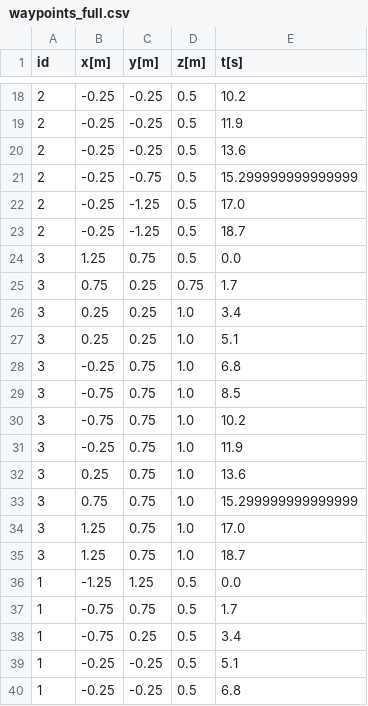
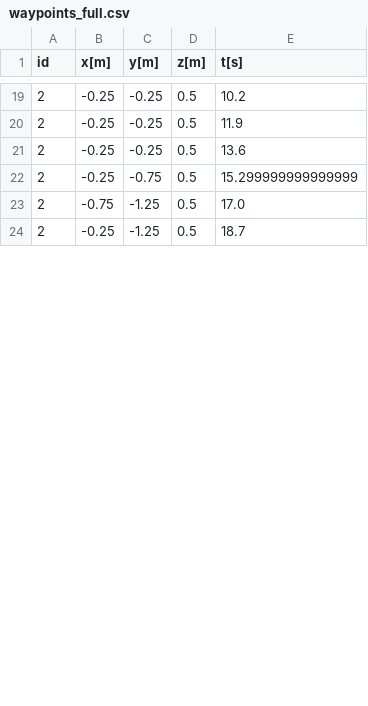
Before and after one commit to pete9936/pyTWTL_ObsAvoid, a CSV file: output/waypoints_full.csv, drawn as a sheet; only a part is shown, gaps mark what is left out; the diff covers the shown part only.

```diff
--- a/output/waypoints_full.csv
+++ b/output/waypoints_full.csv
@@ -21,20 +22,3 @@ id,x[m],y[m],z[m],t[s]
 2,-0.25,-0.75,0.5,15.299999999999999
-2,-0.25,-1.25,0.5,17.0
+2,-0.75,-1.25,0.5,17.0
 2,-0.25,-1.25,0.5,18.7
-3,1.25,0.75,0.5,0.0
-3,0.75,0.25,0.75,1.7
-3,0.25,0.25,1.0,3.4
-3,0.25,0.25,1.0,5.1
-3,-0.25,0.75,1.0,6.8
-3,-0.75,0.75,1.0,8.5
-3,-0.75,0.75,1.0,10.2
-3,-0.25,0.75,1.0,11.9
-3,0.25,0.75,1.0,13.6
-3,0.75,0.75,1.0,15.299999999999999
-3,1.25,0.75,1.0,17.0
-3,1.25,0.75,1.0,18.7
-1,-1.25,1.25,0.5,0.0
-1,-0.75,0.75,0.5,1.7
-1,-0.75,0.25,0.5,3.4
-1,-0.25,-0.25,0.5,5.1
-1,-0.25,-0.25,0.5,6.8
```
Also changed, not shown: 1 added row, 16 removed rows and 2 edited cells elsewhere in this file, 6 other files.
